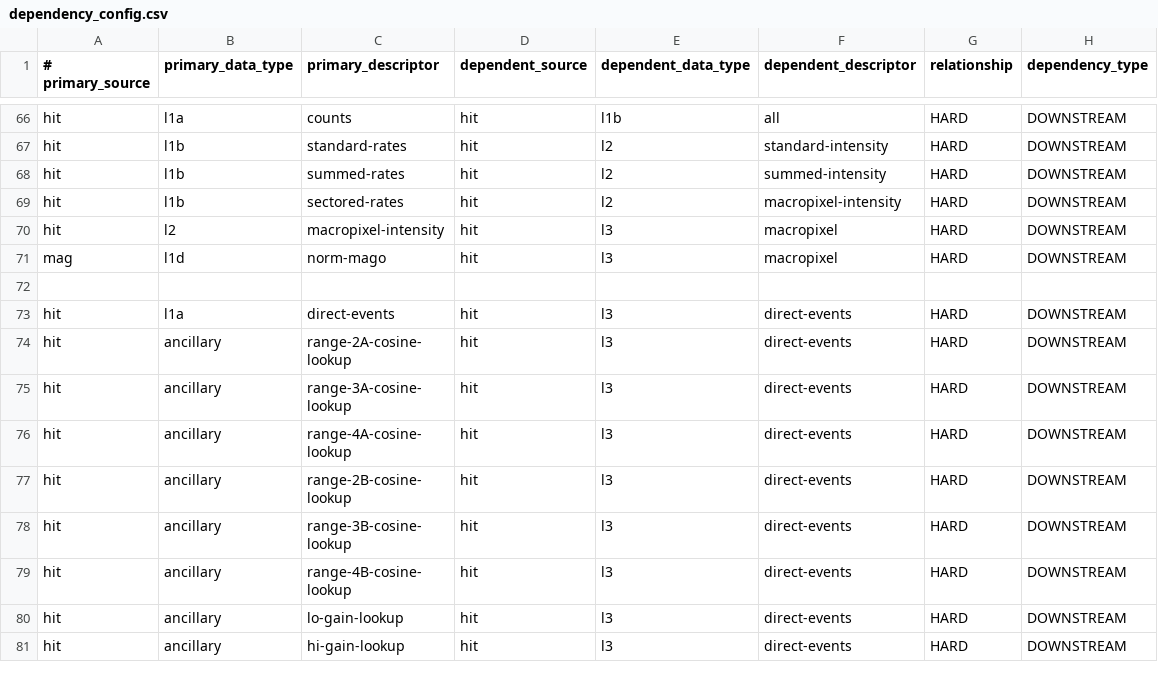
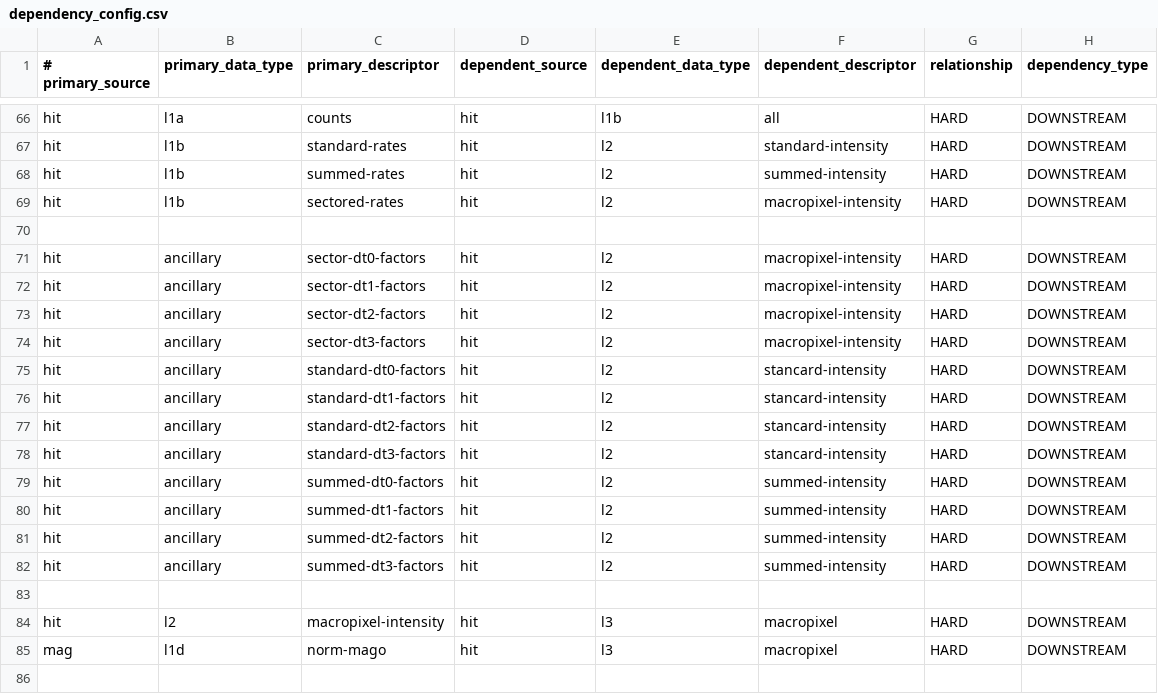
Before and after one commit to laspsandoval/sds-data-manager, a CSV file: sds_data_manager/lambda_code/SDSCode/pipeline_lambdas/dependency_config.csv, drawn as a sheet; only a part is shown, gaps mark what is left out; the shorter side is filled out with more unchanged rows; the diff names each change by its address in the sheet, - before the commit and + after, or states it on an @@ line.

Commit message:
Add ancillary dependencies for HIT L2 datasets

```diff
--- a/sds_data_manager/lambda_code/SDSCode/pipeline_lambdas/dependency_config.csv
+++ b/sds_data_manager/lambda_code/SDSCode/pipeline_lambdas/dependency_config.csv
+row 70: (empty)
+row 71: hit | ancillary | sector-dt0-factors | hit | l2 | macropixel-intensity | HARD | DOWNSTREAM
+row 72: hit | ancillary | sector-dt1-factors | hit | l2 | macropixel-intensity | HARD | DOWNSTREAM
+row 73: hit | ancillary | sector-dt2-factors | hit | l2 | macropixel-intensity | HARD | DOWNSTREAM
+row 74: hit | ancillary | sector-dt3-factors | hit | l2 | macropixel-intensity | HARD | DOWNSTREAM
+row 75: hit | ancillary | standard-dt0-factors | hit | l2 | stancard-intensity | HARD | DOWNSTREAM
+row 76: hit | ancillary | standard-dt1-factors | hit | l2 | stancard-intensity | HARD | DOWNSTREAM
+row 77: hit | ancillary | standard-dt2-factors | hit | l2 | stancard-intensity | HARD | DOWNSTREAM
+row 78: hit | ancillary | standard-dt3-factors | hit | l2 | stancard-intensity | HARD | DOWNSTREAM
+row 79: hit | ancillary | summed-dt0-factors | hit | l2 | summed-intensity | HARD | DOWNSTREAM
+row 80: hit | ancillary | summed-dt1-factors | hit | l2 | summed-intensity | HARD | DOWNSTREAM
+row 81: hit | ancillary | summed-dt2-factors | hit | l2 | summed-intensity | HARD | DOWNSTREAM
+row 82: hit | ancillary | summed-dt3-factors | hit | l2 | summed-intensity | HARD | DOWNSTREAM
+row 83: (empty)
```
